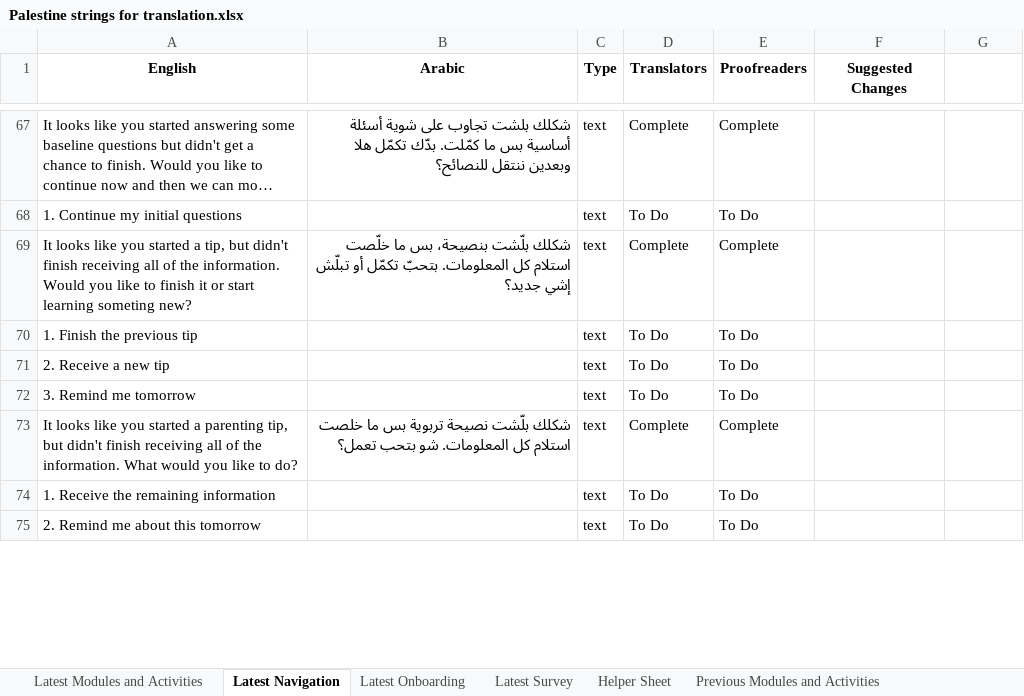
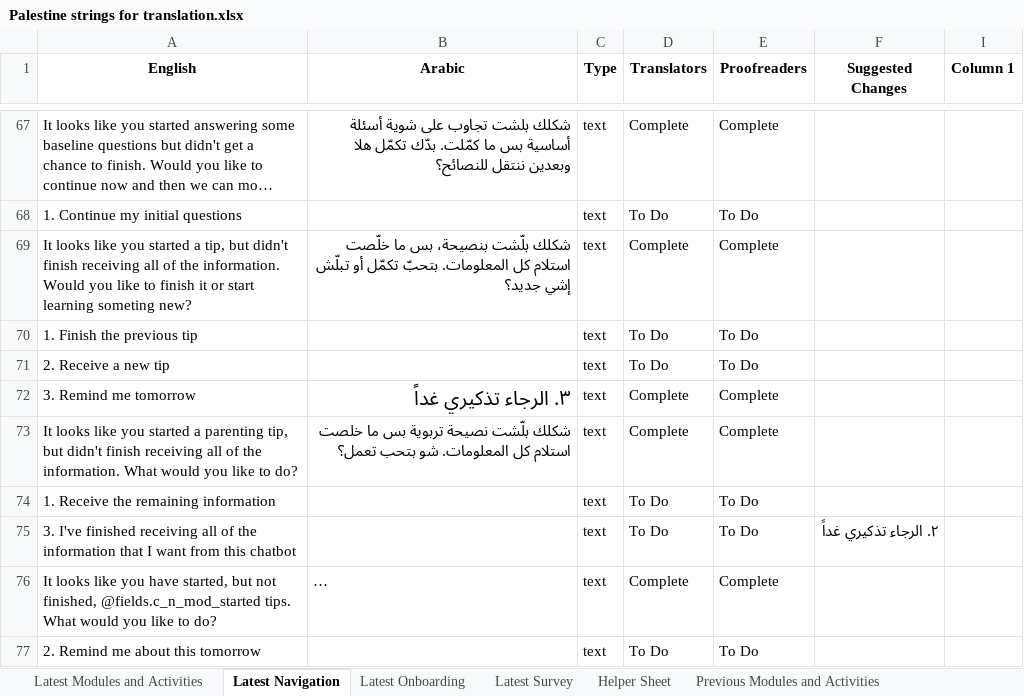
Before and after one commit to edmoss345/palestine-translations, an Excel workbook: translations/parent_text_crisis_palestine/excel files/Palestine strings for translation.xlsx, sheet Latest Navigation, drawn as a sheet; only a part is shown, gaps mark what is left out; long unchanged cells end in …; values as stored, in another font and other column widths than the file's, no borders; charts and pictures and conditional formats and table styles not drawn; addresses are those after the commit; the diff covers the shown part only; the diff names each change by its address in the sheet, - before the commit and + after, or states it on an @@ line.

```diff
--- a/translations/parent_text_crisis_palestine/excel files/Palestine strings for translation.xlsx (sheet Latest Navigation)
+++ b/translations/parent_text_crisis_palestine/excel files/Palestine strings for translation.xlsx (sheet Latest Navigation)
-I1: (empty)
+I1: Column 1
-B72 (Arabic): (empty)
+B72 (Arabic): ٣. الرجاء تذكيري غداً
-D72 (Translators): To Do
+D72 (Translators): Complete
-E72 (Proofreaders): To Do
+E72 (Proofreaders): Complete
+row 75: 3. I've finished receiving all of the information that I want from this chatbot |  | text | To Do | To Do | ٢. الرجاء تذكيري غداً
@@ row 77 moved to row 76: It looks like you have started, but not … @@
```
Also changed, not shown: 2 removed rows, 17 edited cells and cell formats elsewhere in this sheet, sheet Previous Navigation, sheet Previous Onboarding, sheet Latest Onboarding, sheet Latest Modules and Activities, sheet Helper Sheet, hidden cells, translations/parent_text_crisis_palestine/excel files/modules and activities.xlsx, translations/parent_text_crisis_palestine/excel files/navigation.xlsx, 9 other files.
